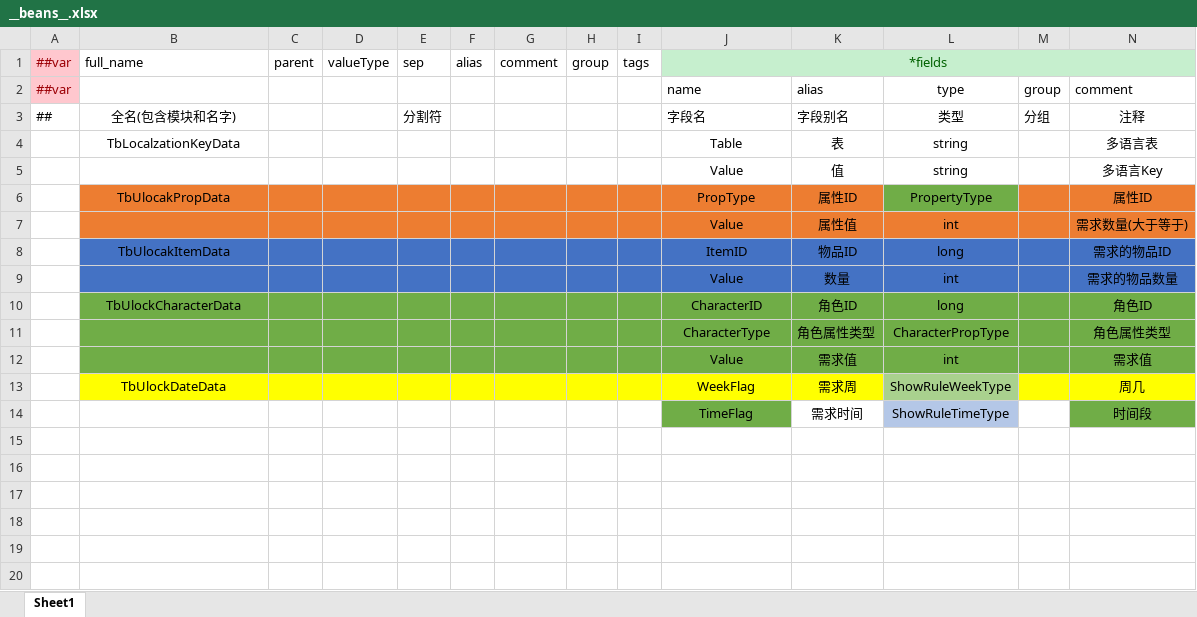
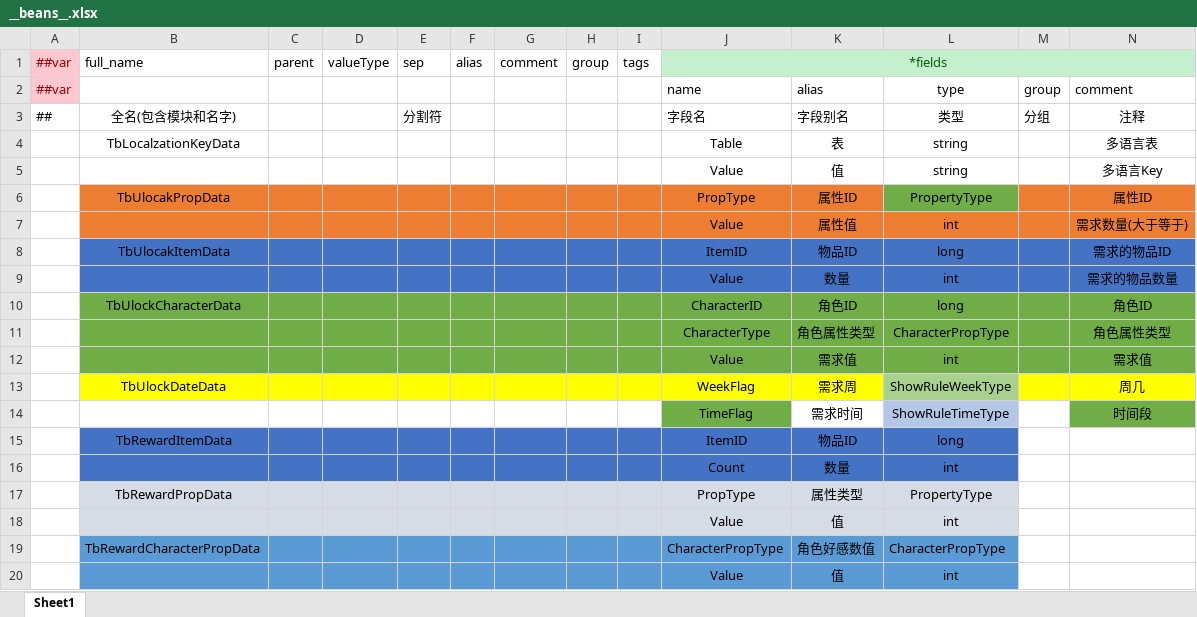
Before and after one commit to XiaoYuName/HD-2D, an Excel workbook: ExcelTool/LubanTools/DataTables/Datas/__beans__.xlsx, sheet Sheet1, drawn as a sheet; only a part is shown; values as stored, in another font and other column widths than the file's, no borders; rows hold the shown columns only; the diff names each change by its address in the sheet, - before the commit and + after, or states it on an @@ line.

```diff
--- a/ExcelTool/LubanTools/DataTables/Datas/__beans__.xlsx (sheet Sheet1)
+++ b/ExcelTool/LubanTools/DataTables/Datas/__beans__.xlsx (sheet Sheet1)
+row 15:  | TbRewardItemData |  |  |  |  |  |  |  | ItemID | 物品ID | long
+row 16:  |  |  |  |  |  |  |  |  | Count | 数量 | int
+row 17:  | TbRewardPropData |  |  |  |  |  |  |  | PropType | 属性类型 | PropertyType
+row 18:  |  |  |  |  |  |  |  |  | Value | 值 | int
+row 19:  | TbRewardCharacterPropData |  |  |  |  |  |  |  | CharacterPropType | 角色好感数值 | CharacterPropType
+row 20:  |  |  |  |  |  |  |  |  | Value | 值 | int
```
Also changed, not shown: ExcelTool/LubanTools/DataTables/Datas/ItemData.xlsx, ExcelTool/LubanTools/DataTables/Datas/__tables__.xlsx, 37 other files.
